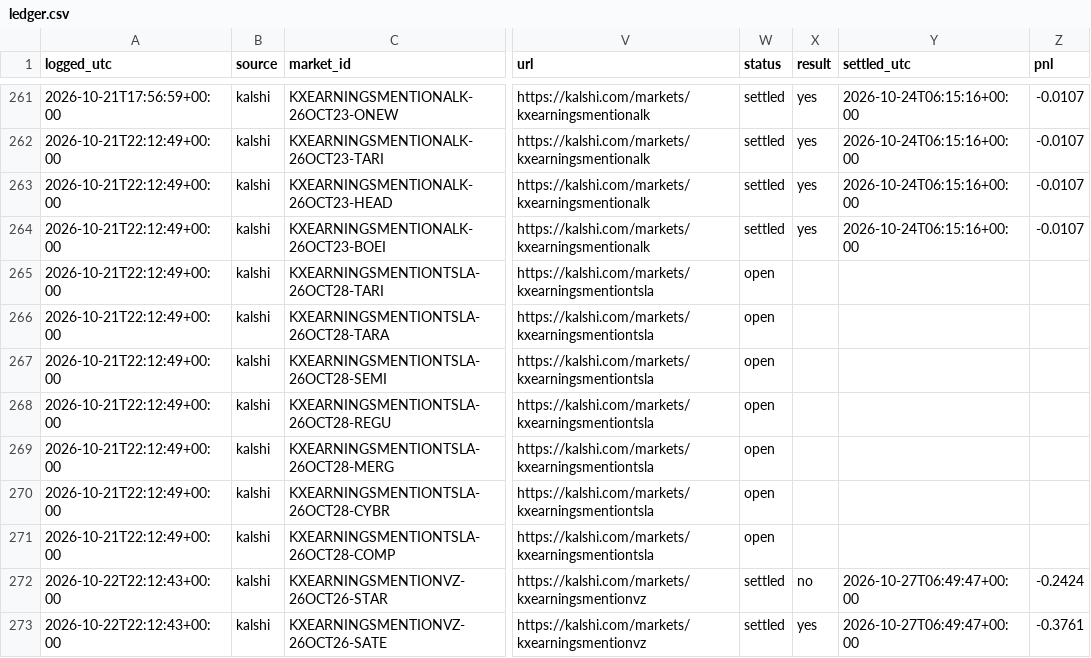
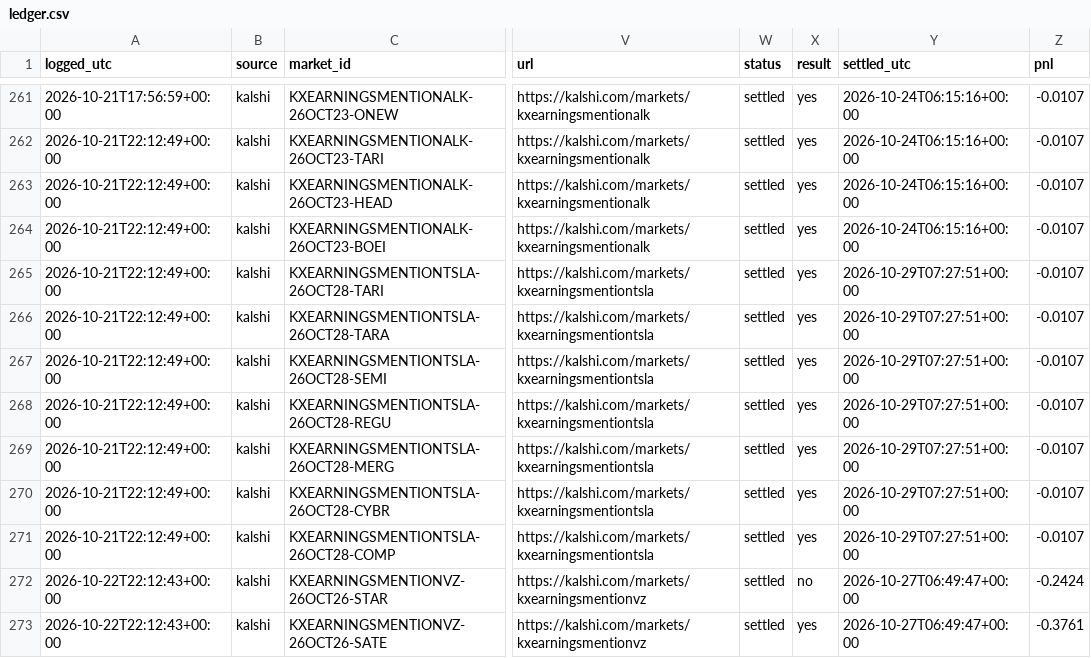
Before and after one commit to cj1234cj/markets, a CSV file: data/ledger.csv, drawn as a sheet; only a part is shown, gaps mark what is left out; the diff covers the shown part only; the diff names each change by its address in the sheet, - before the commit and + after, or states it on an @@ line.

```diff
--- a/data/ledger.csv
+++ b/data/ledger.csv
-W265:W271 (status): open
+W265:W271 (status): settled
-X265:X271 (result): (empty)
+X265:X271 (result): yes
-Y265:Y271 (settled_utc): (empty)
+Y265:Y271 (settled_utc): 2026-10-29T07:27:51+00:00
-Z265:Z271 (pnl): (empty)
+Z265:Z271 (pnl): -0.0107
```
Also changed, not shown: 2 added rows and 116 edited cells elsewhere in this file, 9 other files.
